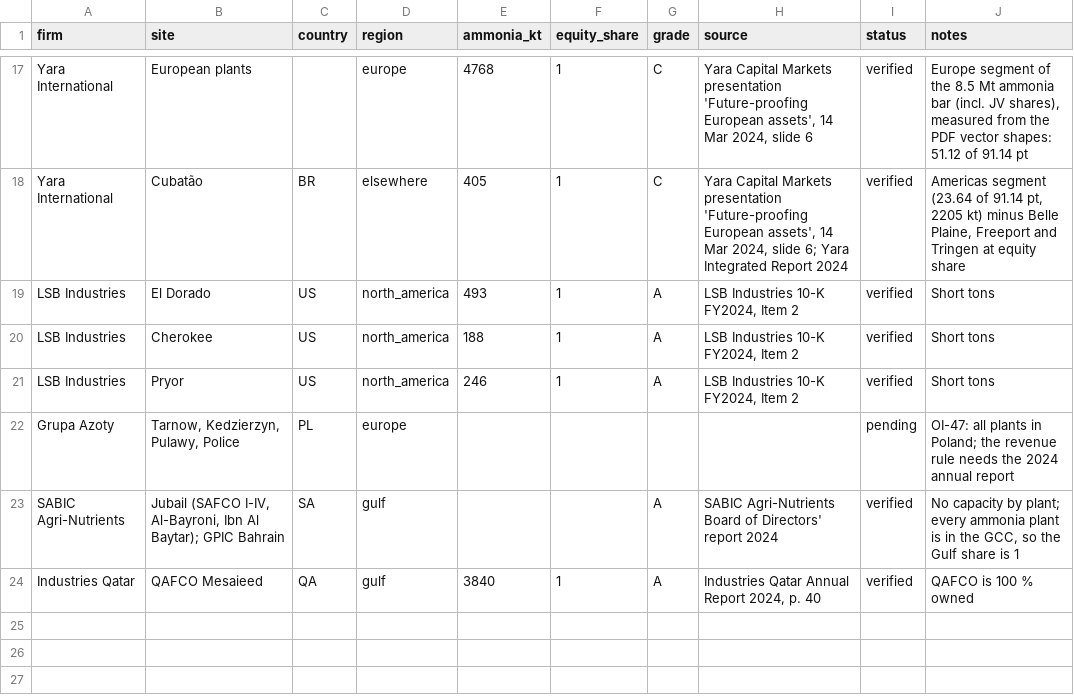
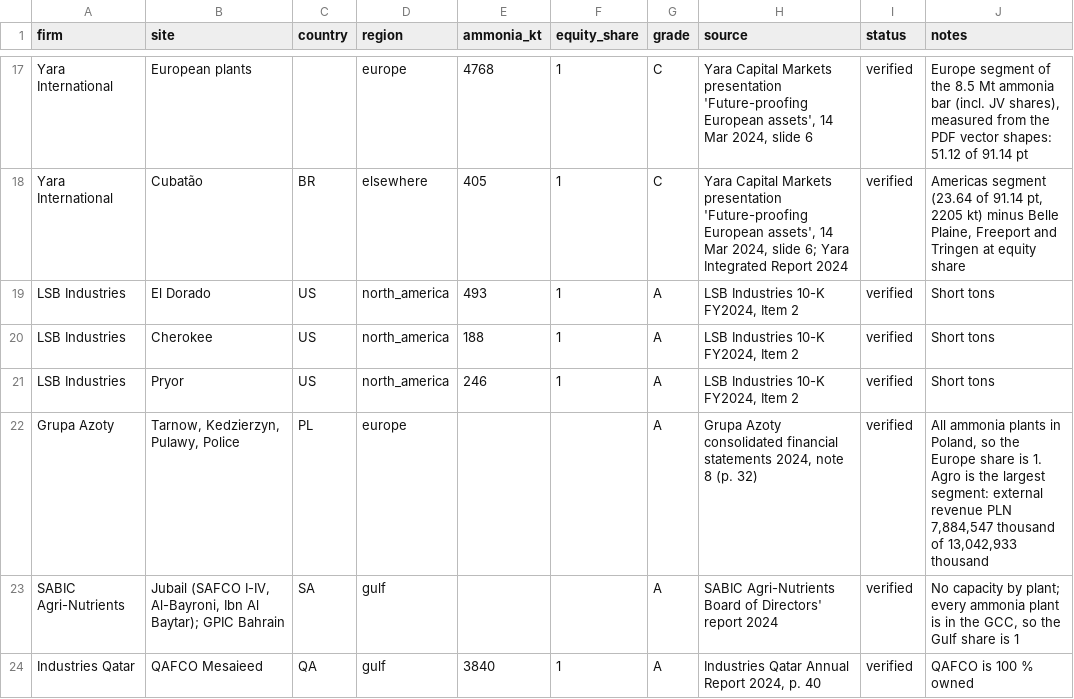
Before and after one commit to andreskv/N-Squeeze, a CSV file: config/ammonia_capacity.csv, drawn as a sheet; only a part is shown, gaps mark what is left out.

```diff
--- a/config/ammonia_capacity.csv
+++ b/config/ammonia_capacity.csv
@@ -21,3 +21,3 @@ LSB Industries,Cherokee,US,north_america,188,1,A,"LSB Industries 10-K FY2024, It
 LSB Industries,Pryor,US,north_america,246,1,A,"LSB Industries 10-K FY2024, Item 2",verified,Short tons
-Grupa Azoty,"Tarnow, Kedzierzyn, Pulawy, Police",PL,europe,,,,,pending,"OI-47: all plants in Poland; the revenue rule needs the 2024 annual report"
+Grupa Azoty,"Tarnow, Kedzierzyn, Pulawy, Police",PL,europe,,,A,"Grupa Azoty consolidated financial statements 2024, note 8 (p. 32)",verified,"All ammonia plants in Poland, so the Europe share is 1. Agro is the largest segment: external revenue PLN 7,884,547 thousand of 13,042,933 thousand"
 SABIC Agri-Nutrients,"Jubail (SAFCO I-IV, Al-Bayroni, Ibn Al Baytar); GPIC Bahrain",SA,gulf,,,A,SABIC Agri-Nutrients Board of Directors' report 2024,verified,"No capacity by plant; every ammonia plant is in the GCC, so the Gulf share is 1"
```
Also changed, not shown: 6 other files.
